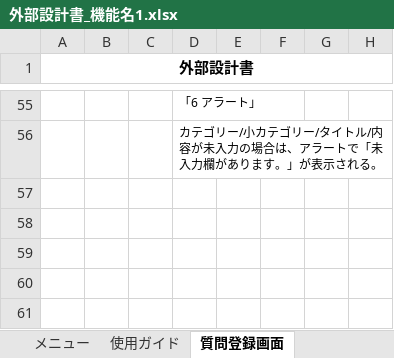
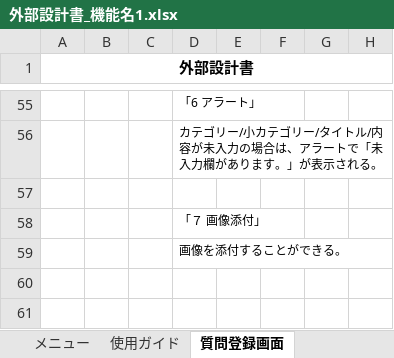
Before and after one commit to DOJO-2021/A-2, an Excel workbook: documents/外部設計書_機能名1.xlsx, sheet 質問登録画面, drawn as a sheet; only a part is shown, gaps mark what is left out; values as stored, in another font and other column widths than the file's, no borders; charts and pictures not drawn; the diff names each change by its address in the sheet, - before the commit and + after, or states it on an @@ line.

```diff
--- a/documents/外部設計書_機能名1.xlsx (sheet 質問登録画面)
+++ b/documents/外部設計書_機能名1.xlsx (sheet 質問登録画面)
-D58: (empty)
+D58: 「７ 画像添付」
-D59: (empty)
+D59: 画像を添付することができる。
```
Also changed, not shown: sheet 質問編集, sheet 使用ガイド, sheet マイページ質問詳細, sheet 未解決質問一覧 詳細, other sheet tabs, charts or pictures.
